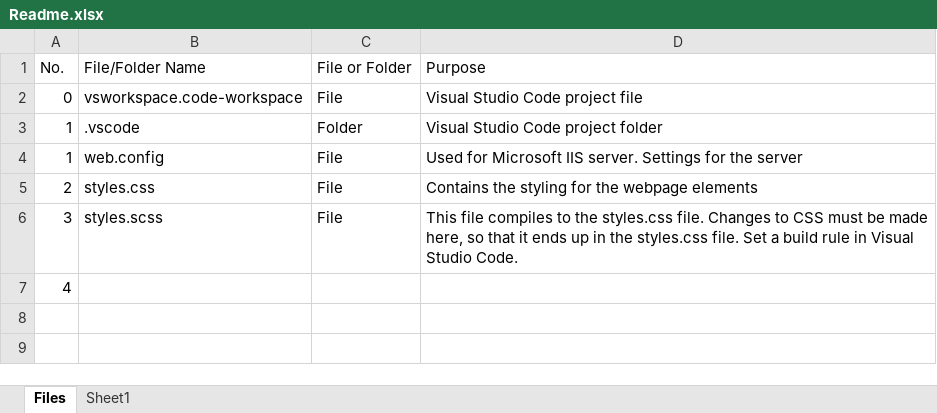
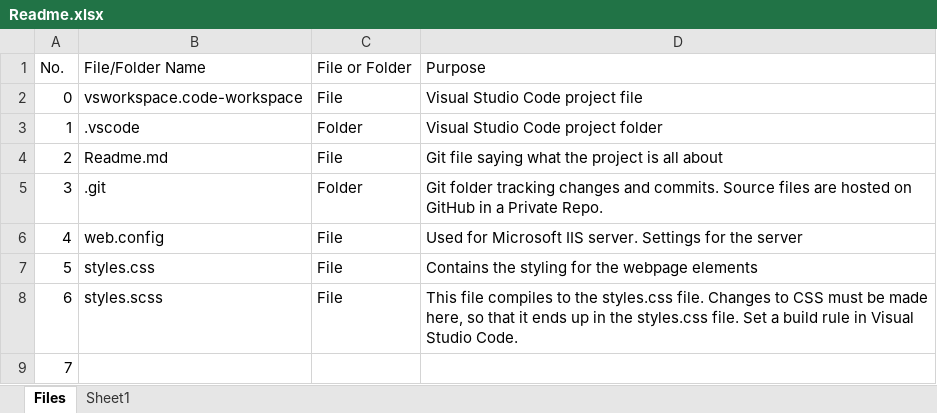
Before and after one commit to AsifShaik1/MedicalPracticeForms, an Excel workbook: Readme.xlsx, sheet Files, drawn as a sheet; values as stored, in another font and other column widths than the file's, no borders; conditional formats and table styles not drawn; addresses are those after the commit; the diff names each change by its address in the sheet, - before the commit and + after, or states it on an @@ line.

```diff
--- a/Readme.xlsx (sheet Files)
+++ b/Readme.xlsx (sheet Files)
+row 4: 2 | Readme.md | File | Git file saying what the project is all about
+row 5: 3 | .git | Folder | Git folder tracking changes and commits. Source files are hosted on GitHub in a Private Repo.
-A6 (No.): 1
+A6 (No.): 4
-A7 (No.): 2
+A7 (No.): 5
-A8 (No.): 3
+A8 (No.): 6
-A9 (No.): 4
+A9 (No.): 7
```
Also changed, not shown: charts or pictures, 6 other files.
